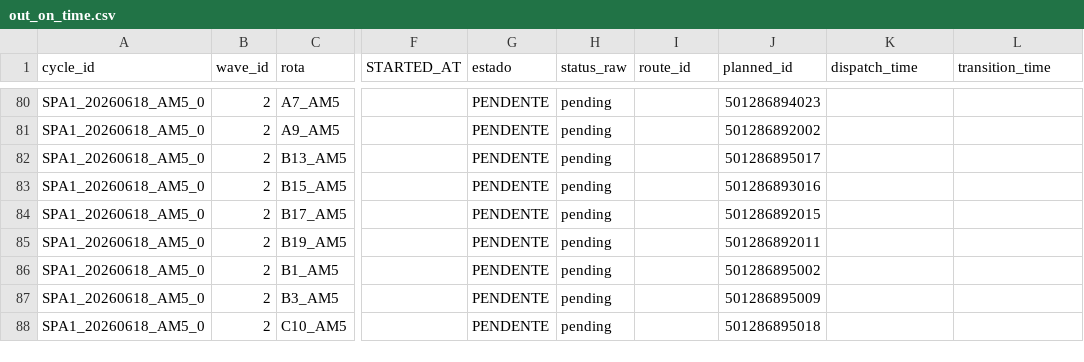
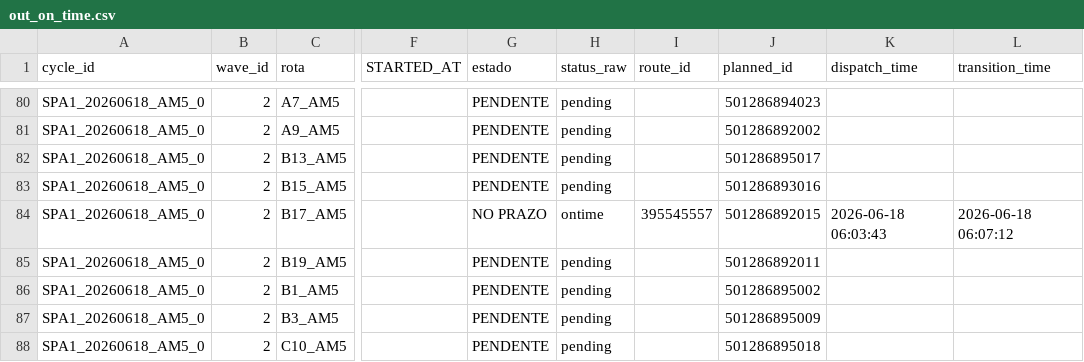
Before and after one commit to Franmoraes01/out-on-time-dashboard, a CSV file: out/out_on_time.csv, drawn as a sheet; only a part is shown, gaps mark what is left out; the diff names each change by its address in the sheet, - before the commit and + after, or states it on an @@ line.

Commit message:
update out_on_time 2026-06-18 06:08:06

```diff
--- a/out/out_on_time.csv
+++ b/out/out_on_time.csv
-G84 (estado): PENDENTE
+G84 (estado): NO PRAZO
-H84 (status_raw): pending
+H84 (status_raw): ontime
-I84 (route_id): (empty)
+I84 (route_id): 395545557
-K84 (dispatch_time): (empty)
+K84 (dispatch_time): 2026-06-18 06:03:43
-L84 (transition_time): (empty)
+L84 (transition_time): 2026-06-18 06:07:12
```
